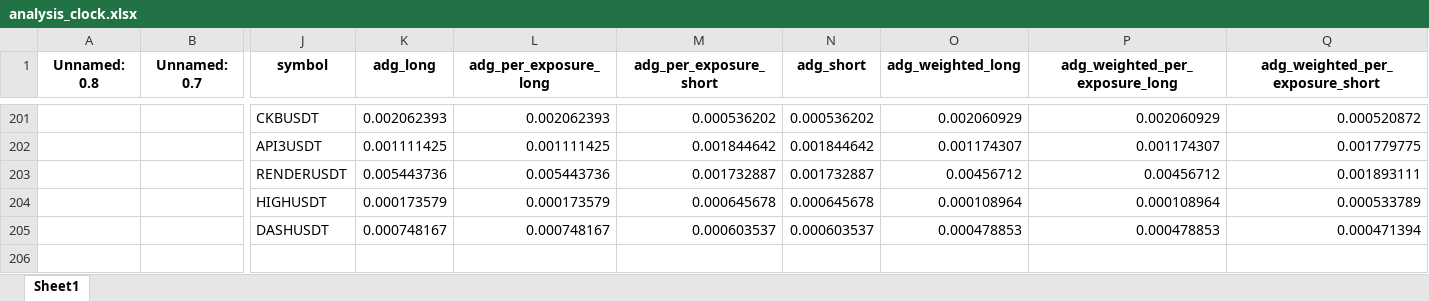
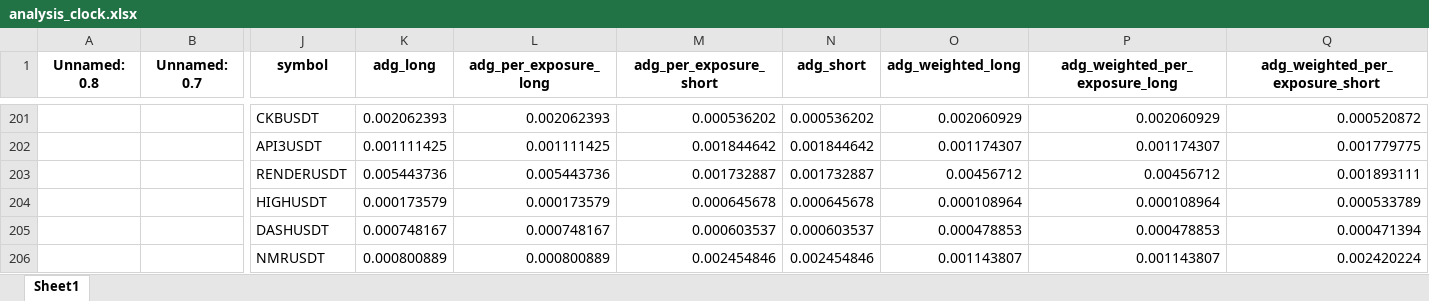
Before and after one commit to protoad56/passivbot_configs, an Excel workbook: optimized/logs/analysis_clock.xlsx, sheet Sheet1, drawn as a sheet; only a part is shown, gaps mark what is left out; values as stored, in another font and other column widths than the file's, no borders; rows hold the shown columns only; the diff names each change by its address in the sheet, - before the commit and + after, or states it on an @@ line.

```diff
--- a/optimized/logs/analysis_clock.xlsx (sheet Sheet1)
+++ b/optimized/logs/analysis_clock.xlsx (sheet Sheet1)
+row 206:  |  | NMRUSDT | 0.000800889 | 0.000800889 | 0.002454846 | 0.002454846 | 0.001143807 | 0.001143807 | 0.002420224
```
Also changed, not shown: 2 other files.
